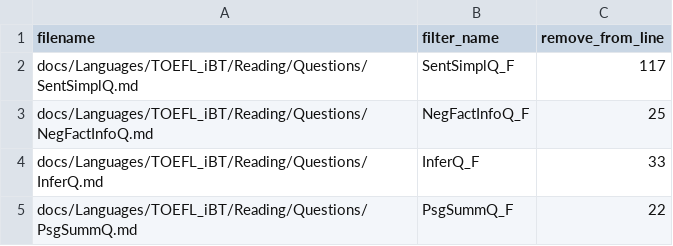
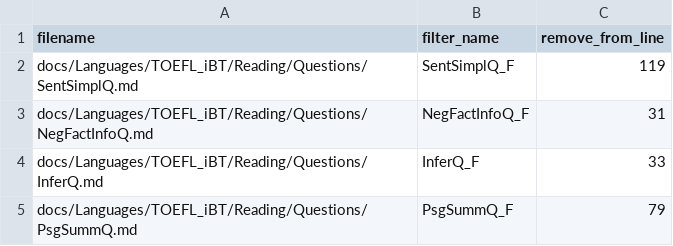
Before and after one commit to Moita2025/moita2025.github.io, a CSV file: filters.csv, drawn as a sheet.

```diff
--- a/filters.csv
+++ b/filters.csv
@@ -1,5 +1,5 @@
 filename,filter_name,remove_from_line
-docs/Languages/TOEFL_iBT/Reading/Questions/SentSimplQ.md,SentSimplQ_F,117
-docs/Languages/TOEFL_iBT/Reading/Questions/NegFactInfoQ.md,NegFactInfoQ_F,25
+docs/Languages/TOEFL_iBT/Reading/Questions/SentSimplQ.md,SentSimplQ_F,119
+docs/Languages/TOEFL_iBT/Reading/Questions/NegFactInfoQ.md,NegFactInfoQ_F,31
 docs/Languages/TOEFL_iBT/Reading/Questions/InferQ.md,InferQ_F,33
-docs/Languages/TOEFL_iBT/Reading/Questions/PsgSummQ.md,PsgSummQ_F,22
+docs/Languages/TOEFL_iBT/Reading/Questions/PsgSummQ.md,PsgSummQ_F,79
```
Also changed, not shown: 7 other files.
